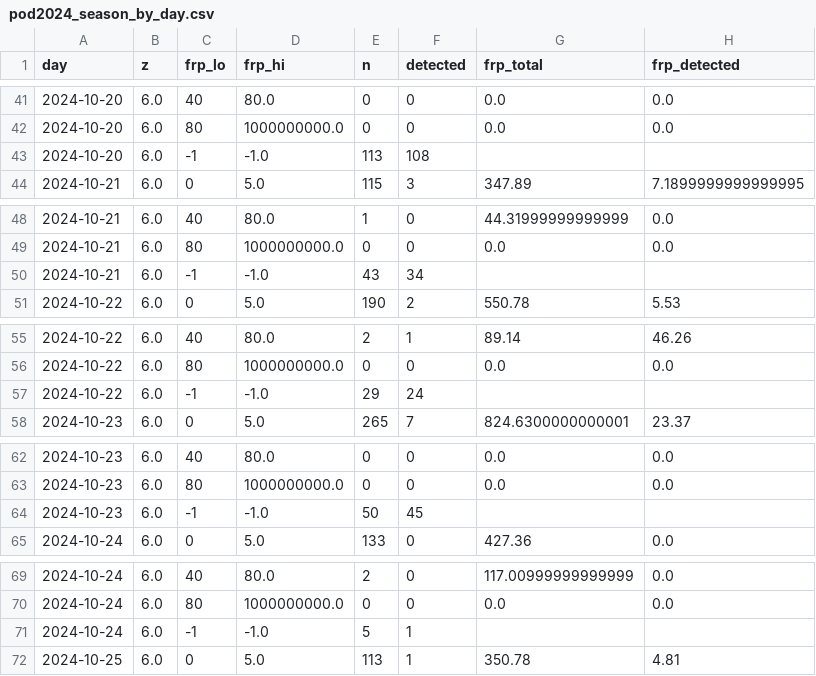
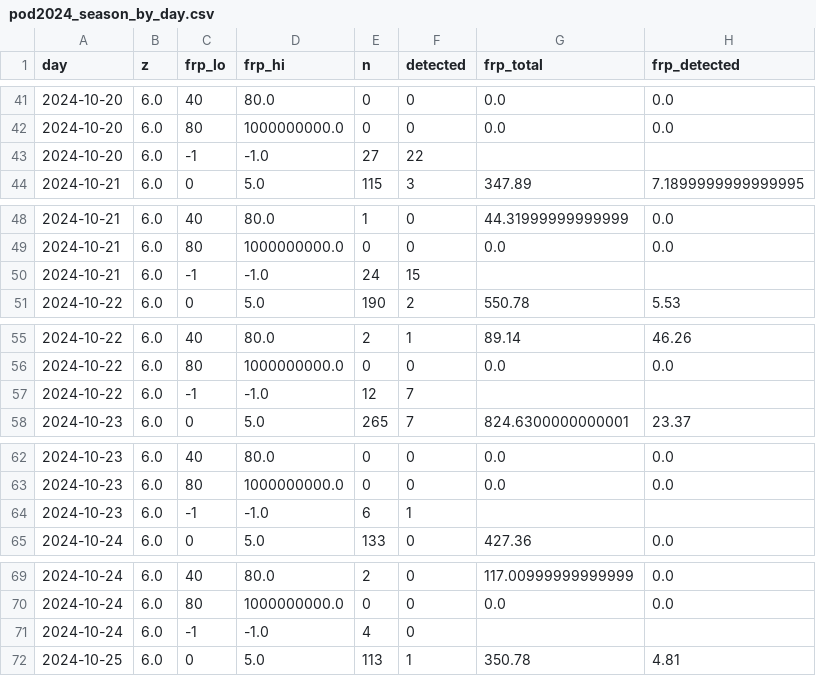
Before and after one commit to vaibhav375/saanjh, a CSV file: results/pod2024_season_by_day.csv, drawn as a sheet; only a part is shown, gaps mark what is left out; the diff covers the shown part only.

```diff
--- a/results/pod2024_season_by_day.csv
+++ b/results/pod2024_season_by_day.csv
@@ -42,3 +42,3 @@ day,z,frp_lo,frp_hi,n,detected,frp_total,frp_detected
 2024-10-20,6.0,80,1000000000.0,0,0,0.0,0.0
-2024-10-20,6.0,-1,-1.0,113,108,,
+2024-10-20,6.0,-1,-1.0,27,22,,
 2024-10-21,6.0,0,5.0,115,3,347.89,7.1899999999999995
@@ -49,3 +49,3 @@ day,z,frp_lo,frp_hi,n,detected,frp_total,frp_detected
 2024-10-21,6.0,80,1000000000.0,0,0,0.0,0.0
-2024-10-21,6.0,-1,-1.0,43,34,,
+2024-10-21,6.0,-1,-1.0,24,15,,
 2024-10-22,6.0,0,5.0,190,2,550.78,5.53
@@ -56,3 +56,3 @@ day,z,frp_lo,frp_hi,n,detected,frp_total,frp_detected
 2024-10-22,6.0,80,1000000000.0,0,0,0.0,0.0
-2024-10-22,6.0,-1,-1.0,29,24,,
+2024-10-22,6.0,-1,-1.0,12,7,,
 2024-10-23,6.0,0,5.0,265,7,824.6300000000001,23.37
@@ -63,3 +63,3 @@ day,z,frp_lo,frp_hi,n,detected,frp_total,frp_detected
 2024-10-23,6.0,80,1000000000.0,0,0,0.0,0.0
-2024-10-23,6.0,-1,-1.0,50,45,,
+2024-10-23,6.0,-1,-1.0,6,1,,
 2024-10-24,6.0,0,5.0,133,0,427.36,0.0
@@ -70,3 +70,3 @@ day,z,frp_lo,frp_hi,n,detected,frp_total,frp_detected
 2024-10-24,6.0,80,1000000000.0,0,0,0.0,0.0
-2024-10-24,6.0,-1,-1.0,5,1,,
+2024-10-24,6.0,-1,-1.0,4,0,,
 2024-10-25,6.0,0,5.0,113,1,350.78,4.81
```
Also changed, not shown: 37 edited cells elsewhere in this file, results/pod2024_season_pod.csv, results/season_2024.csv, 6 other files.
